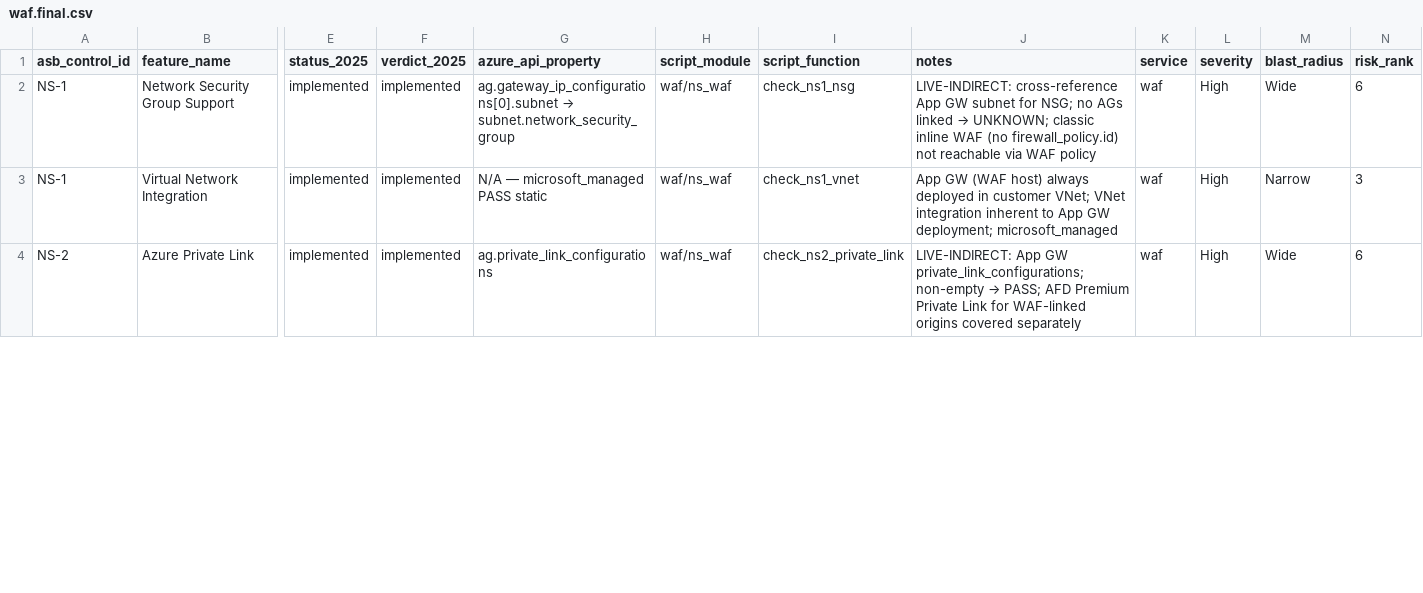
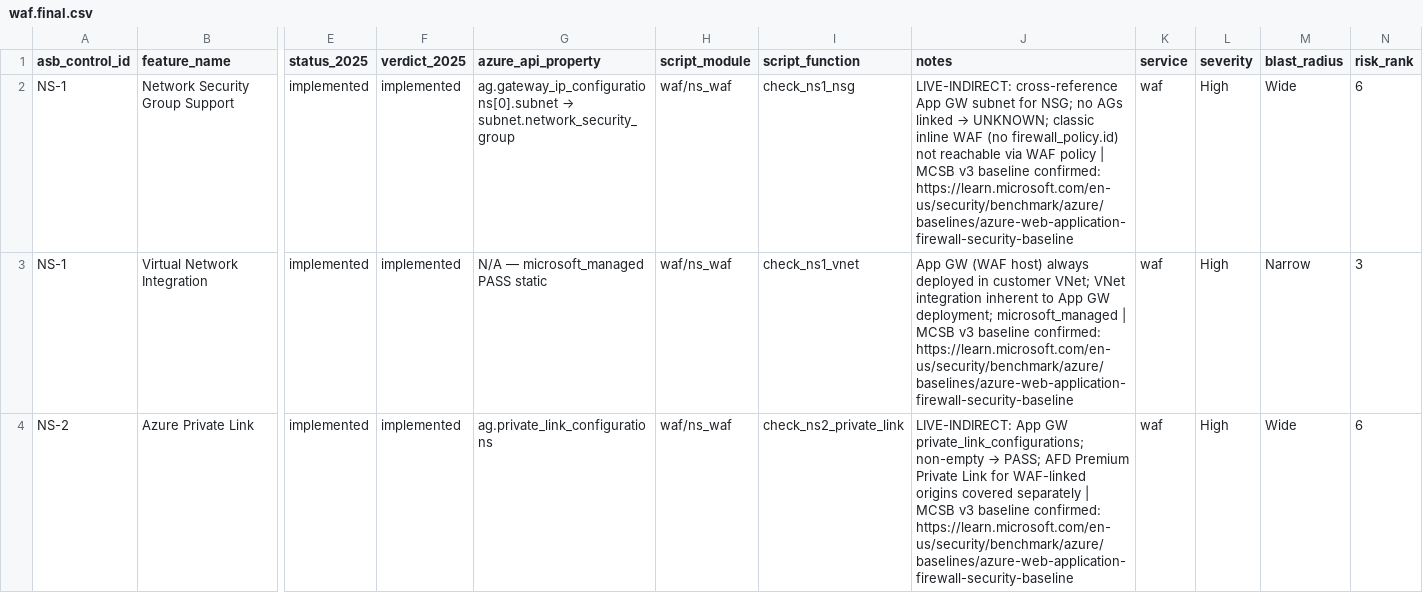
Before and after one commit to jfcanon/gps, a CSV file: data/outputs/ns/waf.final.csv, drawn as a sheet; only a part is shown, gaps mark what is left out; the diff covers the shown part only; the diff names each change by its address in the sheet, - before the commit and + after, or states it on an @@ line.

```diff
--- a/data/outputs/ns/waf.final.csv
+++ b/data/outputs/ns/waf.final.csv
-J2 (notes): …WAF policy
+J2 (notes): …WAF policy | MCSB v3 baseline confirmed: https://learn.microsoft.com/en-us/security/benchmark/azure/baselines/azure-web-application-firewall-security-baseline
-J3 (notes): …deployment; microsoft_managed
+J3 (notes): …deployment; microsoft_managed | MCSB v3 baseline confirmed: https://learn.microsoft.com/en-us/security/benchmark/azure/baselines/azure-web-application-firewall-security-baseline
-J4 (notes): …covered separately
+J4 (notes): …covered separately | MCSB v3 baseline confirmed: https://learn.microsoft.com/en-us/security/benchmark/azure/baselines/azure-web-application-firewall-security-baseline
```
Also changed, not shown: 7 edited cells elsewhere in this file, data/outputs/ns/appgateway.final.csv, data/outputs/ns/azuredns.final.csv, 14 other files.
